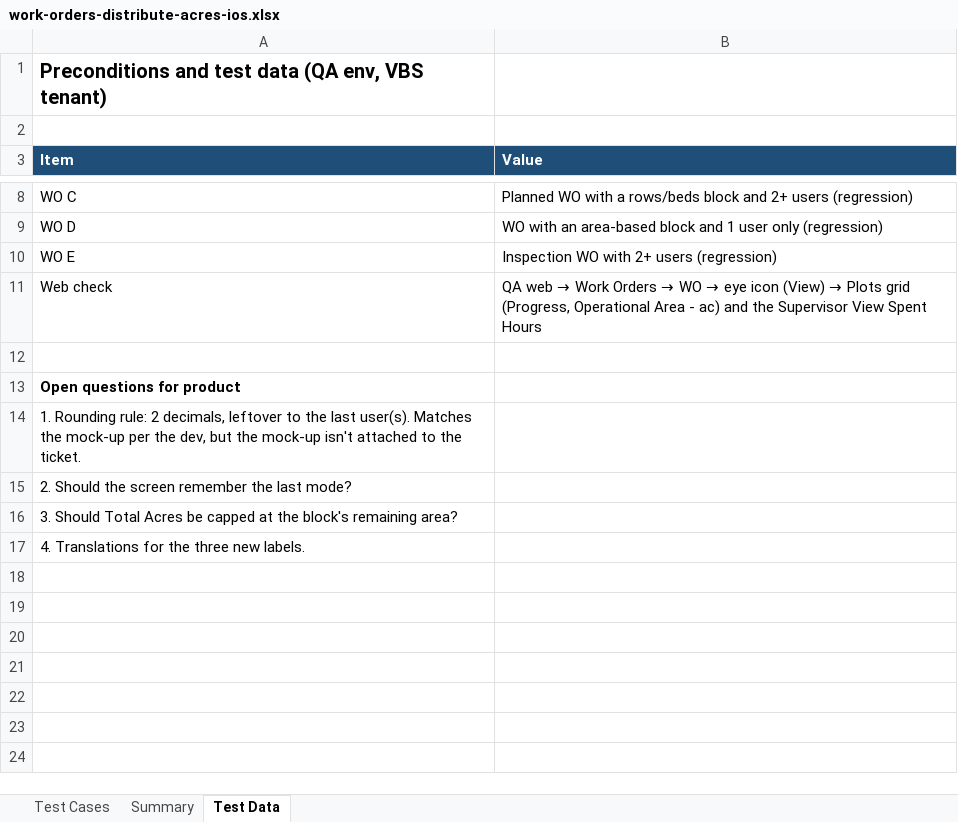
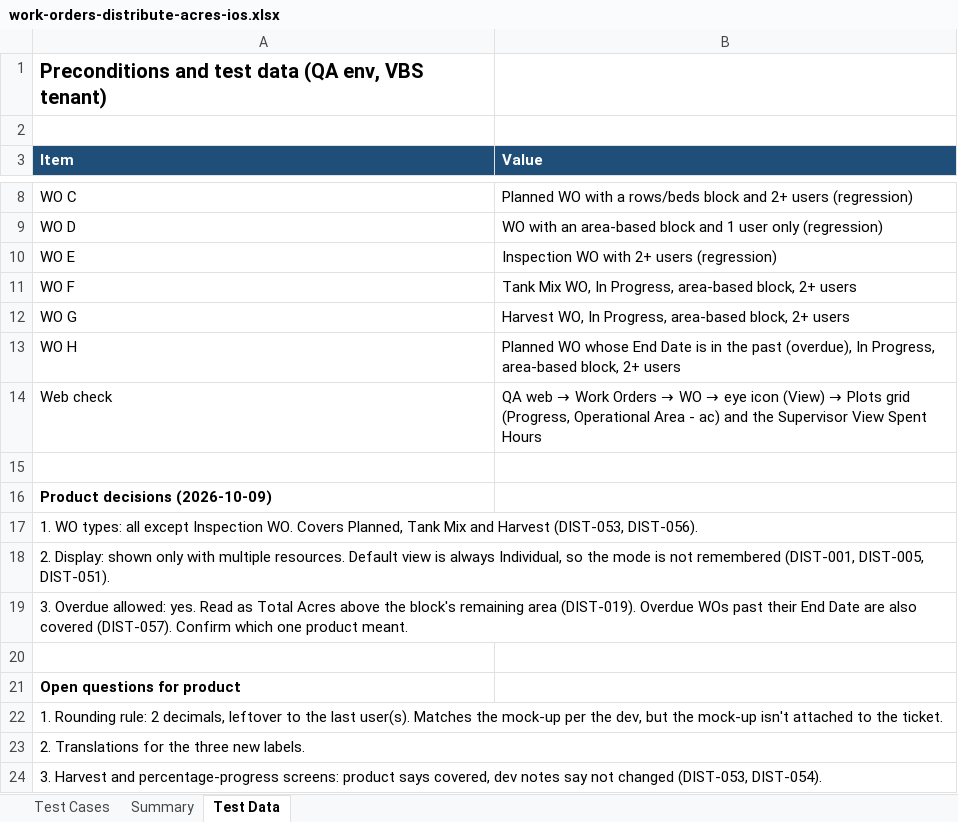
Before and after one commit to Zujaj/VannBrosPhaseTwo, an Excel workbook: playwright/test-plans/authenticated/work-orders-distribute-acres-ios.xlsx, sheet Test Data, drawn as a sheet; only a part is shown, gaps mark what is left out; values as stored, in another font and other column widths than the file's, no borders; removed rows and columns are numbered as before the commit, all else as after; the diff names each change by its address in the sheet, - before the commit and + after, or states it on an @@ line.

Commit message:
feat: update test plan and add work item documentation for total acres distribution feature on iOS

```diff
--- a/playwright/test-plans/authenticated/work-orders-distribute-acres-ios.xlsx (sheet Test Data)
+++ b/playwright/test-plans/authenticated/work-orders-distribute-acres-ios.xlsx (sheet Test Data)
+row 11: WO F | Tank Mix WO, In Progress, area-based block, 2+ users
+row 12: WO G | Harvest WO, In Progress, area-based block, 2+ users
+row 13: WO H | Planned WO whose End Date is in the past (overdue), In Progress, area-based block, 2+ users
+row 15: (empty)
+row 16: Product decisions (2026-10-09)
+row 17: 1. WO types: all except Inspection WO. Covers Planned, Tank Mix and Harvest (DIST-053, DIST-056).
+row 18: 2. Display: shown only with multiple resources. Default view is always Individual, so the mode is not remembered (DIST-001, DIST-005, DIST-051).
+row 19: 3. Overdue allowed: yes. Read as Total Acres above the block's remaining area (DIST-019). Overdue WOs past their End Date are also covered (DIST-057). Confirm which one product meant.
+A22:B22 merged
-A23 (Item): 2. Should the screen remember the last mode?
+A23 (Item): 2. Translations for the three new labels.
+A23:B23 merged
-A24 (Item): 3. Should Total Acres be capped at the block's remaining area?
+A24 (Item): 3. Harvest and percentage-progress screens: product says covered, dev notes say not changed (DIST-053, DIST-054).
+A24:B24 merged
-row 17: 4. Translations for the three new labels.
```
Also changed, not shown: sheet Test Cases, sheet Summary, formulas that keep their value, charts or pictures, 2 other files.
